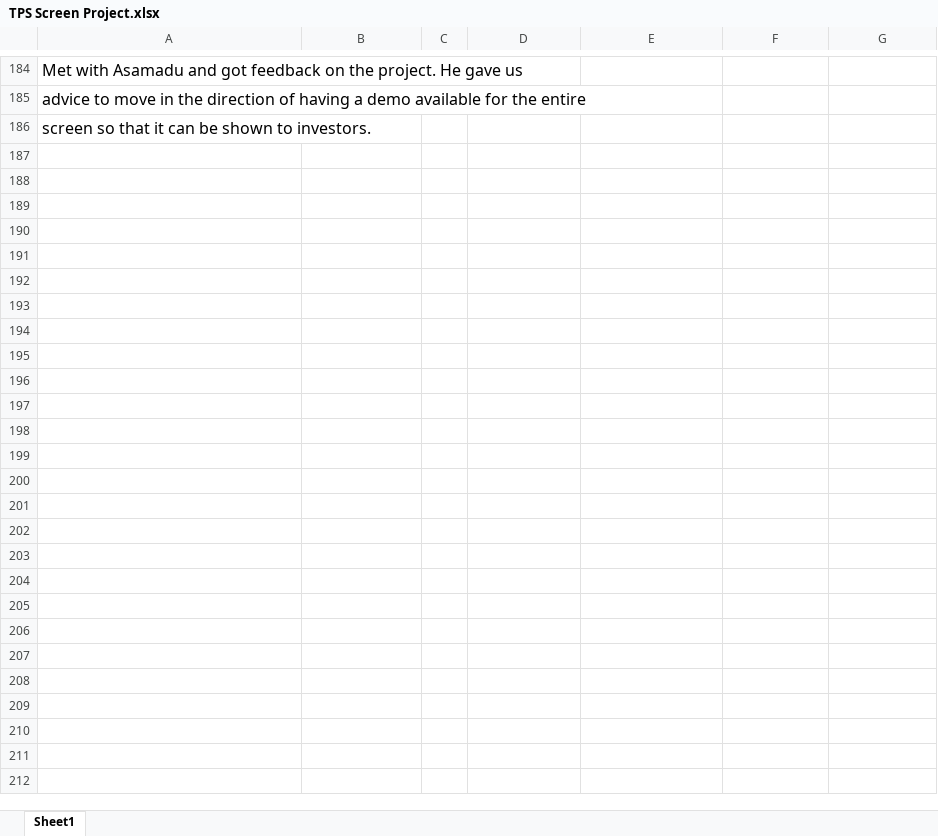
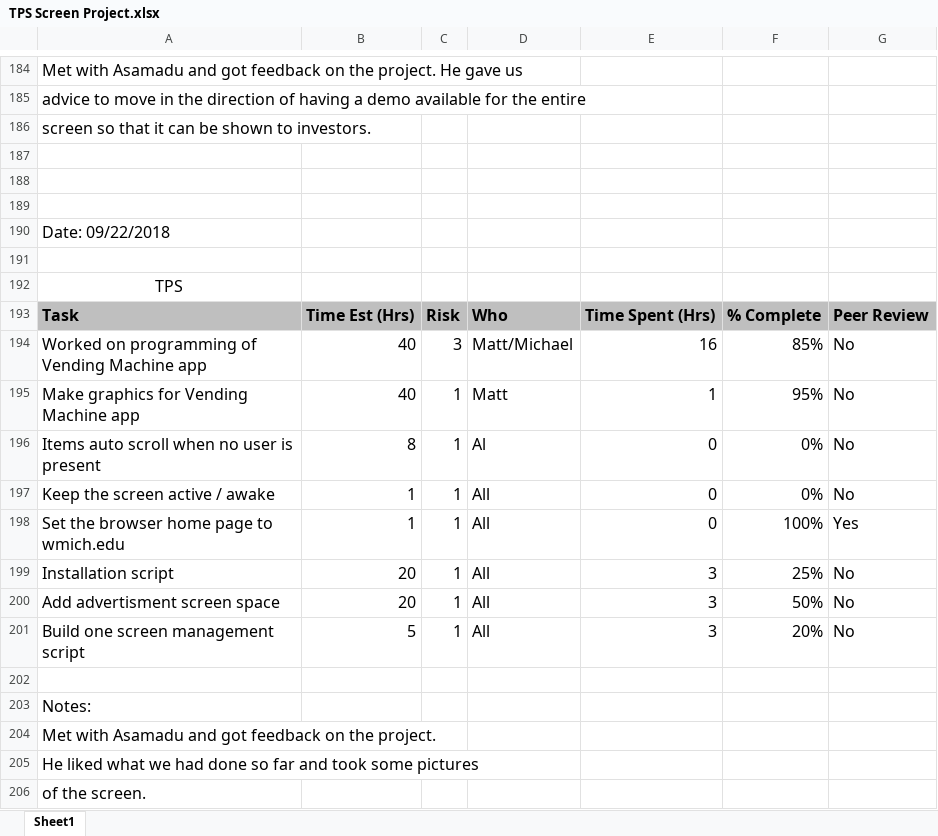
Before and after one commit to jkubath/TouchscreenInterface, an Excel workbook: TPS Screen Project.xlsx, sheet Sheet1, drawn as a sheet; only a part is shown, gaps mark what is left out; values as stored, in another font and other column widths than the file's, no borders; the diff names each change by its address in the sheet, - before the commit and + after, or states it on an @@ line.

```diff
--- a/TPS Screen Project.xlsx (sheet Sheet1)
+++ b/TPS Screen Project.xlsx (sheet Sheet1)
+row 187: (empty)
+row 188: (empty)
+row 189: (empty)
+row 190: Date: 09/22/2018
+row 191: (empty)
+row 192: TPS
+row 193: Task | Time Est (Hrs) | Risk | Who | Time Spent (Hrs) | % Complete | Peer Review
+row 194: Worked on programming of Vending Machine app | 40 | 3 | Matt/Michael | 16 | 85% | No
+row 195: Make graphics for Vending Machine app | 40 | 1 | Matt | 1 | 95% | No
+row 196: Items auto scroll when no user is present | 8 | 1 | Al | 0 | 0% | No
+row 197: Keep the screen active / awake | 1 | 1 | All | 0 | 0% | No
+row 198: Set the browser home page to wmich.edu | 1 | 1 | All | 0 | 100% | Yes
+row 199: Installation script | 20 | 1 | All | 3 | 25% | No
+row 200: Add advertisment screen space | 20 | 1 | All | 3 | 50% | No
+row 201: Build one screen management script | 5 | 1 | All | 3 | 20% | No
+row 202: (empty)
+row 203: Notes:
+row 204: Met with Asamadu and got feedback on the project.
+row 205: He liked what we had done so far and took some pictures
+row 206: of the screen.
```
Also changed, not shown: 1 other file.
